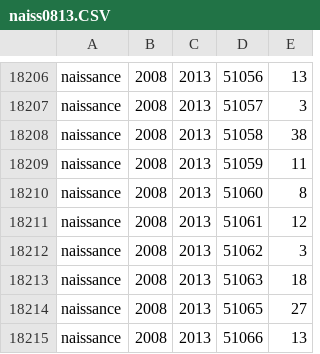
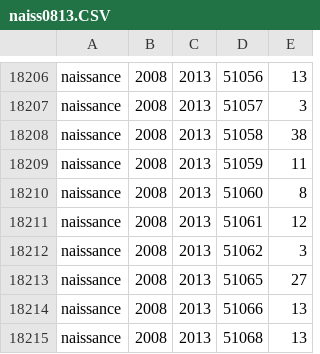
Before and after one commit to BAH-ALHOUSSEINE/projetBasededonne, a CSV file: bdd/stats/naiss0813.CSV, drawn as a sheet; only a part is shown, gaps mark what is left out; the shorter side is filled out with more unchanged rows.

```diff
--- a/bdd/stats/naiss0813.CSV
+++ b/bdd/stats/naiss0813.CSV
@@ -18212,3 +18212,2 @@ naissance,2008,2013,51061,12
 naissance,2008,2013,51062,3
-naissance,2008,2013,51063,18
 naissance,2008,2013,51065,27
```
Also changed, not shown: bdd/stats/naiss1319.CSV, bdd/stats/pop08.CSV, 2 other files.
